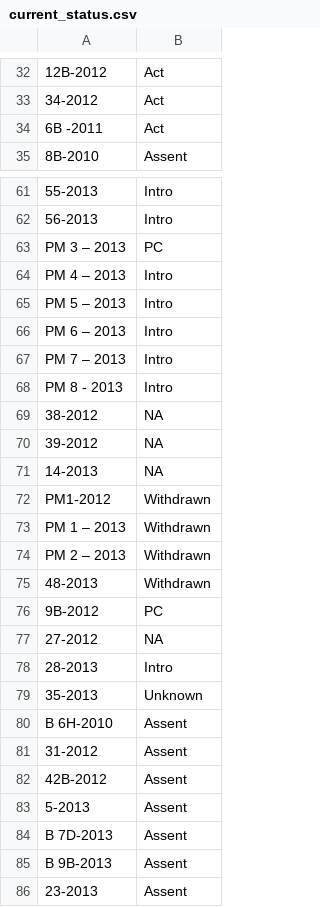
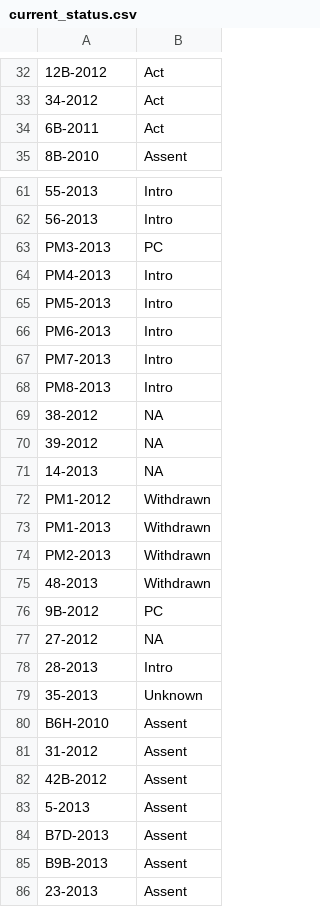
Before and after one commit to OpenUpSA/pmgbilltracker, a CSV file: data/current_status.csv, drawn as a sheet; only a part is shown, gaps mark what is left out; the diff names each change by its address in the sheet, - before the commit and + after, or states it on an @@ line.

Commit message:
Populate bill status for current bills.

```diff
--- a/data/current_status.csv
+++ b/data/current_status.csv
-A34: 6B -2011
+A34: 6B-2011
-A63: PM 3 – 2013
+A63: PM3-2013
-A64: PM 4 – 2013
+A64: PM4-2013
-A65: PM 5 – 2013
+A65: PM5-2013
-A66: PM 6 – 2013
+A66: PM6-2013
-A67: PM 7 – 2013
+A67: PM7-2013
-A68: PM 8 - 2013
+A68: PM8-2013
-A73: PM 1 – 2013
+A73: PM1-2013
-A74: PM 2 – 2013
+A74: PM2-2013
-A80: B 6H-2010
+A80: B6H-2010
-A84: B 7D-2013
+A84: B7D-2013
-A85: B 9B-2013
+A85: B9B-2013
```
Also changed, not shown: 2 other files.
